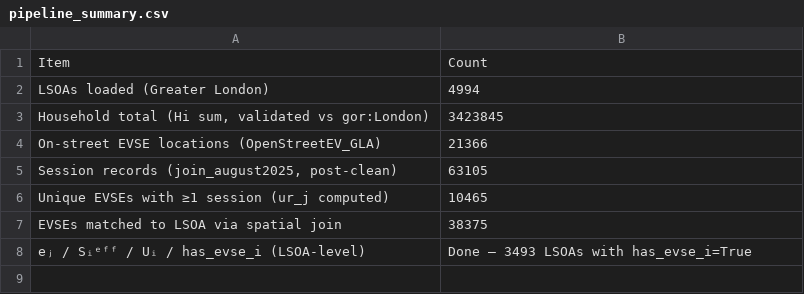
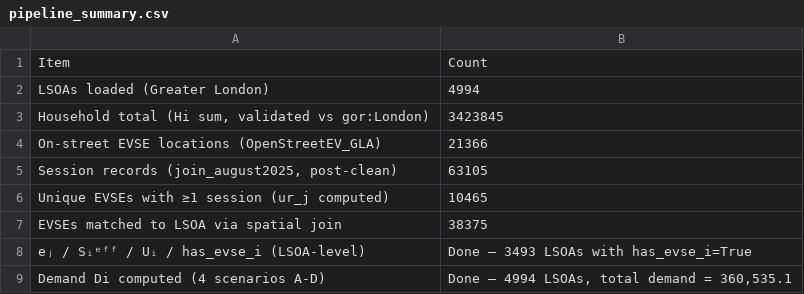
Before and after one commit to Alexia418/Dissertation, a CSV file: 05_processed/pipeline_summary.csv, drawn as a sheet.

Commit message:
demand

```diff
--- a/05_processed/pipeline_summary.csv
+++ b/05_processed/pipeline_summary.csv
@@ -8 +8,2 @@ EVSEs matched to LSOA via spatial join,38375
 eⱼ / Sᵢᵉᶠᶠ / Uᵢ / has_evse_i (LSOA-level),Done — 3493 LSOAs with has_evse_i=True
+Demand Di computed (4 scenarios A-D),"Done — 4994 LSOAs, total demand = 360,535.1"
```
Also changed, not shown: 10 other files.
